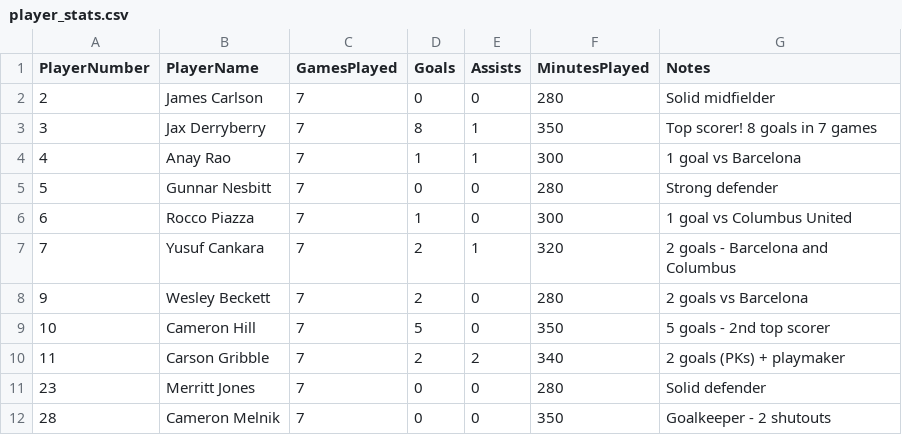
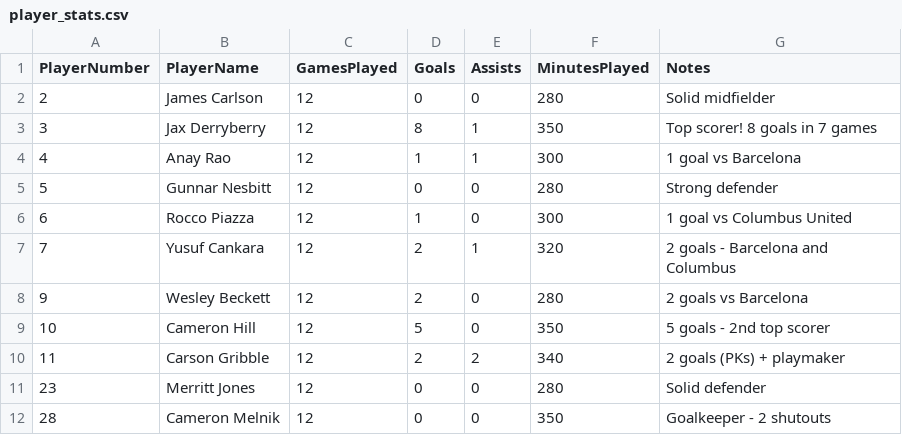
Before and after one commit to LivingRiskyCo/dsx-tracker, a CSV file: player_stats.csv, drawn as a sheet.

Commit message:
Update player stats from dashboard

```diff
--- a/player_stats.csv
+++ b/player_stats.csv
@@ -1,12 +1,12 @@
 PlayerNumber,PlayerName,GamesPlayed,Goals,Assists,MinutesPlayed,Notes
-2,James Carlson,7,0,0,280,Solid midfielder
-3,Jax Derryberry,7,8,1,350,Top scorer! 8 goals in 7 games
-4,Anay Rao,7,1,1,300,1 goal vs Barcelona
-5,Gunnar Nesbitt,7,0,0,280,Strong defender
-6,Rocco Piazza,7,1,0,300,1 goal vs Columbus United
-7,Yusuf Cankara,7,2,1,320,2 goals - Barcelona and Columbus
-9,Wesley Beckett,7,2,0,280,2 goals vs Barcelona
-10,Cameron Hill,7,5,0,350,5 goals - 2nd top scorer
-11,Carson Gribble,7,2,2,340,2 goals (PKs) + playmaker
-23,Merritt Jones,7,0,0,280,Solid defender
-28,Cameron Melnik,7,0,0,350,Goalkeeper - 2 shutouts
+2,James Carlson,12,0,0,280,Solid midfielder
+3,Jax Derryberry,12,8,1,350,Top scorer! 8 goals in 7 games
+4,Anay Rao,12,1,1,300,1 goal vs Barcelona
+5,Gunnar Nesbitt,12,0,0,280,Strong defender
+6,Rocco Piazza,12,1,0,300,1 goal vs Columbus United
+7,Yusuf Cankara,12,2,1,320,2 goals - Barcelona and Columbus
+9,Wesley Beckett,12,2,0,280,2 goals vs Barcelona
+10,Cameron Hill,12,5,0,350,5 goals - 2nd top scorer
+11,Carson Gribble,12,2,2,340,2 goals (PKs) + playmaker
+23,Merritt Jones,12,0,0,280,Solid defender
+28,Cameron Melnik,12,0,0,350,Goalkeeper - 2 shutouts
```
